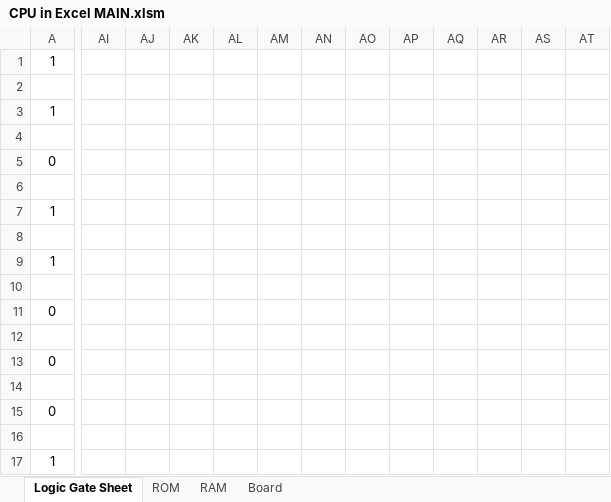
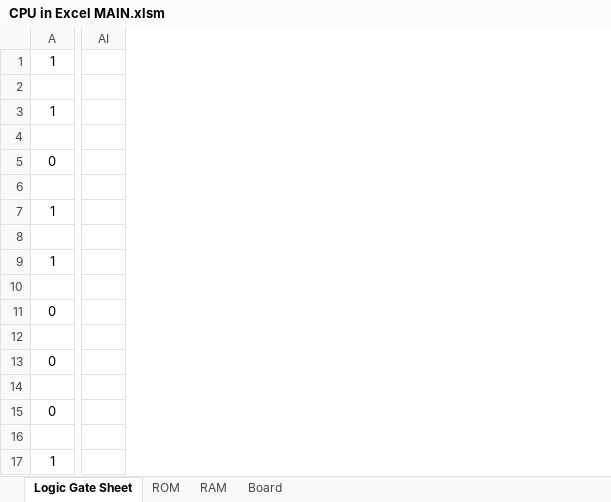
Before and after one commit to Nadelio/ePU, an Excel workbook: CPU in Excel MAIN.xlsm, sheet Logic Gate Sheet, drawn as a sheet; only a part is shown, gaps mark what is left out; values as stored, in another font and other column widths than the file's, no borders; conditional formats not drawn; removed rows and columns are numbered as before the commit, all else as after; the diff covers the shown part only; the diff names each change by its address in the sheet, - before the commit and + after, or states it on an @@ line.

```diff
--- a/CPU in Excel MAIN.xlsm (sheet Logic Gate Sheet)
+++ b/CPU in Excel MAIN.xlsm (sheet Logic Gate Sheet)
-column AI, empty
-column AJ, empty
-column AK, empty
-column AL, empty
-column AM, empty
-column AN, empty
-column AO, empty
-column AP, empty
-column AQ, empty
-column AR, empty
-column AS, empty
-column AT, empty
+column AI, empty
```
Also changed, not shown: 8 added rows, 8 removed rows, 4 added columns, 101 edited cells and cell formats elsewhere in this sheet, sheet RAM, formulas that keep their value, 2 other files.
